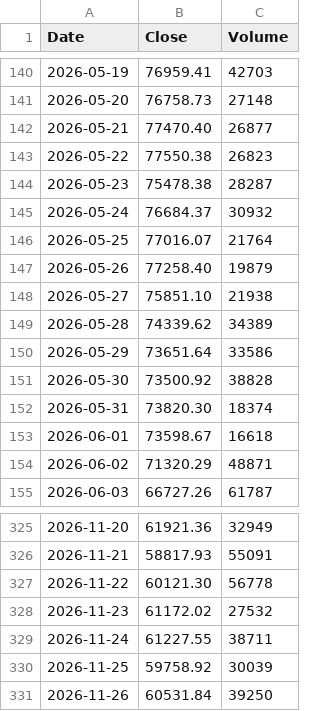
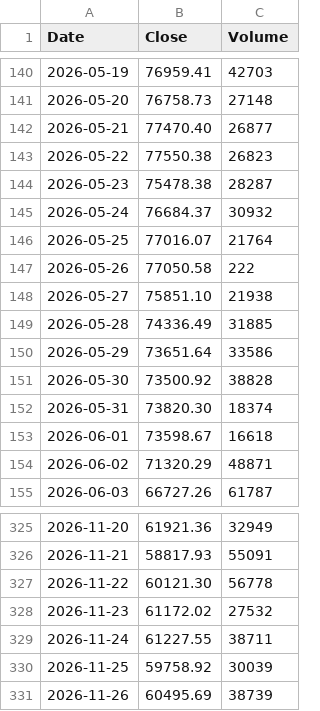
Before and after one commit to bitcoin-1000/bitcoin-1000.github.io, a CSV file: data/prices_recent.csv, drawn as a sheet; only a part is shown, gaps mark what is left out.

Commit message:
Update bitcoin price data

```diff
--- a/data/prices_recent.csv
+++ b/data/prices_recent.csv
@@ -146,5 +146,5 @@ Date,Close,Volume
 2026-05-25,77016.07,21764
-2026-05-26,77258.40,19879
+2026-05-26,77050.58,222
 2026-05-27,75851.10,21938
-2026-05-28,74339.62,34389
+2026-05-28,74336.49,31885
 2026-05-29,73651.64,33586
@@ -330,2 +330,2 @@ Date,Close,Volume
 2026-11-25,59758.92,30039
-2026-11-26,60531.84,39250
+2026-11-26,60495.69,38739
```
Also changed, not shown: 1 other file.
